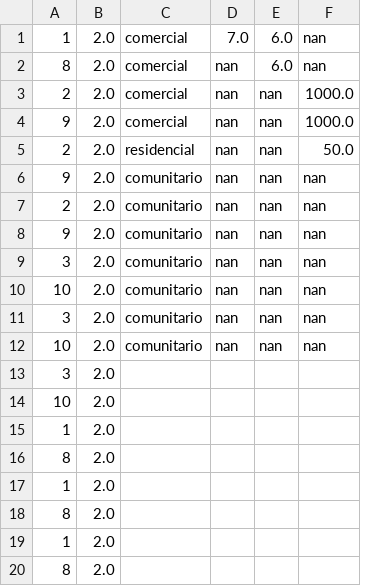
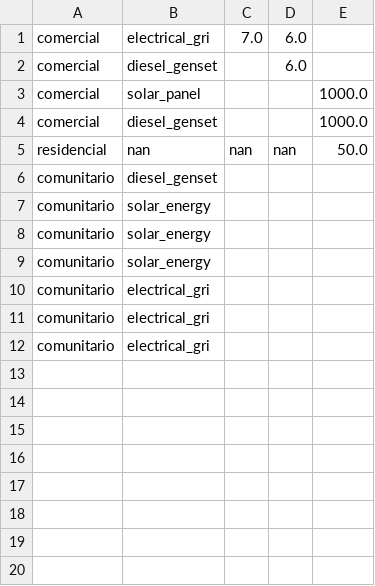
Before and after one commit to guillermosanchezg/NAUTIA, a CSV file: DesarrolloPy/DataSetFinales/inf_generationsource_has_community.csv, drawn as a sheet; removed rows and columns are numbered as before the commit, all else as after; the diff names each change by its address in the sheet, - before the commit and + after, or states it on an @@ line.

```diff
--- a/DesarrolloPy/DataSetFinales/inf_generationsource_has_community.csv
+++ b/DesarrolloPy/DataSetFinales/inf_generationsource_has_community.csv
-column A, rows 1-12: 1 | 8 | 2 | 9 | 2 | 9 | 2 | 9 | 3 | 10 | 3 | 10
-column B, rows 1-12: all 2.0
-column D, rows 1-12: 7.0 | nan | nan | nan | nan | nan | nan | nan | nan | nan | nan | nan
+column B, rows 1-12: electrical_gri | diesel_genset | solar_panel | diesel_genset | nan | diesel_genset | solar_energy | solar_energy | solar_energy | electrical_gri | electrical_gri | electrical_gri
+column C, rows 1-5: 7.0 |  |  |  | nan
-E1:E2: nan
+E1:E2: (empty)
-D3:D4: nan
+D3:D4: (empty)
-D6:D12: nan
+D6:D12: (empty)
-E6:E12: nan
+E6:E12: (empty)
-row 13: 3 | 2.0
-row 14: 10 | 2.0
-row 15: 1 | 2.0
-row 16: 8 | 2.0
-row 17: 1 | 2.0
-row 18: 8 | 2.0
-row 19: 1 | 2.0
-row 20: 8 | 2.0
```
Also changed, not shown: DesarrolloPy/DataSetFinales/SE_ExpenseType_has_Community.csv, DesarrolloPy/DataSetFinales/SE_SafetyPlace_has_Community.csv, 43 other files.
